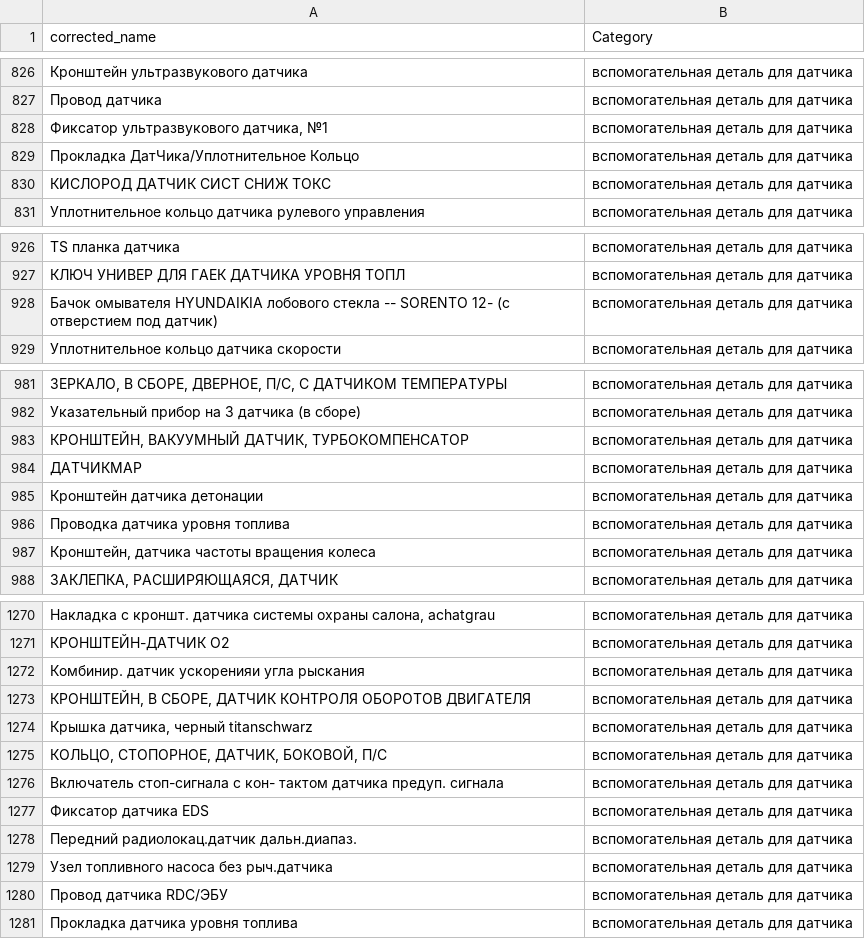
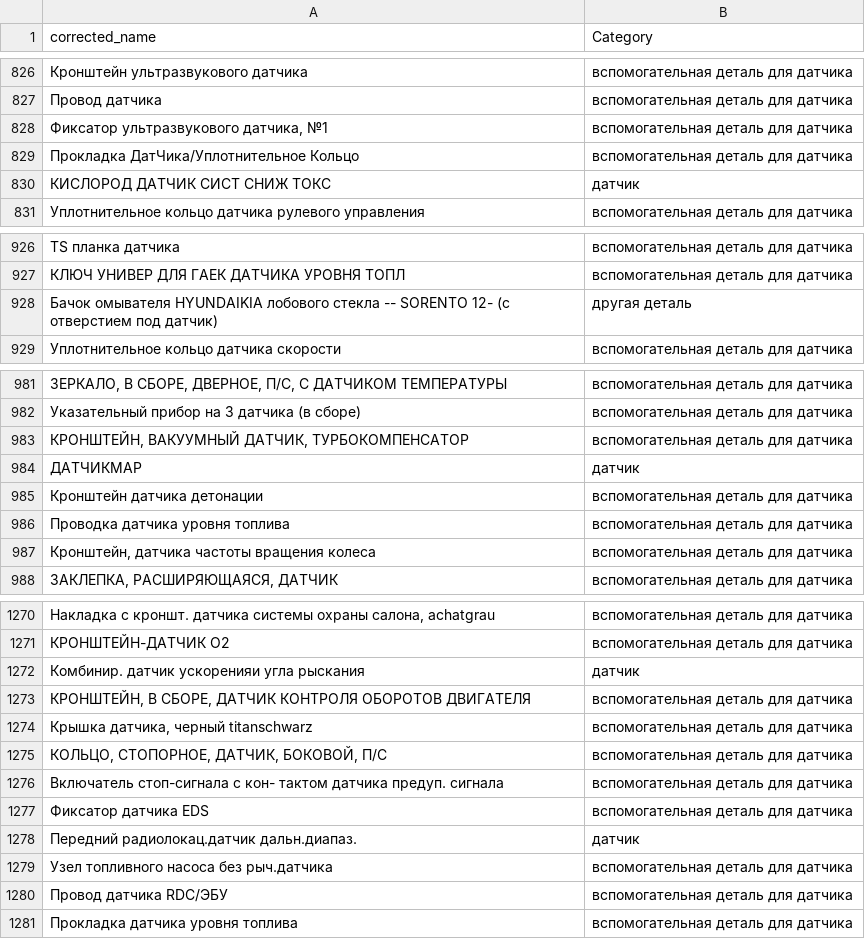
Before and after one commit to pasukka/auto-part-dataset, a CSV file: sensors/sensor_dataset.csv, drawn as a sheet; only a part is shown, gaps mark what is left out; the diff covers the shown part only; the diff names each change by its address in the sheet, - before the commit and + after, or states it on an @@ line.

```diff
--- a/sensors/sensor_dataset.csv
+++ b/sensors/sensor_dataset.csv
-B830 (Category): вспомогательная деталь для датчика
+B830 (Category): датчик
-B928 (Category): вспомогательная деталь для датчика
+B928 (Category): другая деталь
-B984 (Category): вспомогательная деталь для датчика
+B984 (Category): датчик
-B1272 (Category): вспомогательная деталь для датчика
+B1272 (Category): датчик
-B1278 (Category): вспомогательная деталь для датчика
+B1278 (Category): датчик
```
Also changed, not shown: 20 added rows and 4 edited cells elsewhere in this file, filters/dataset_v2.csv, filters/synthet_dataset_v2.csv.
